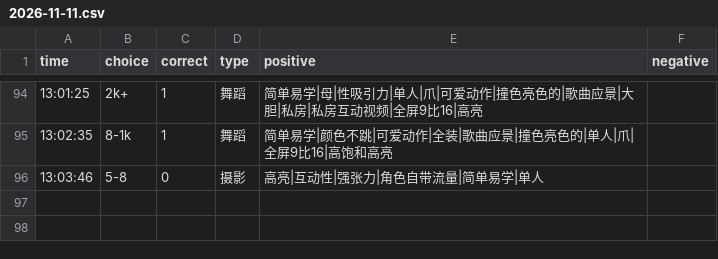
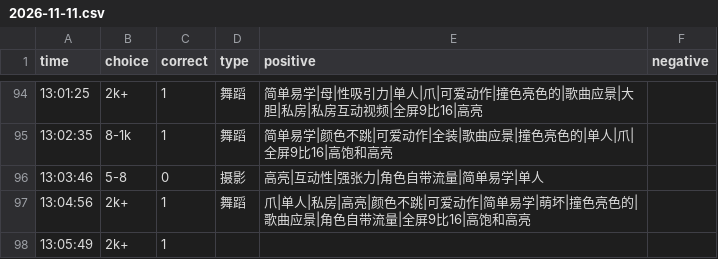
Before and after one commit to heyan9/qidi-data, a CSV file: logs/2026-11-11.csv, drawn as a sheet; only a part is shown, gaps mark what is left out; the diff names each change by its address in the sheet, - before the commit and + after, or states it on an @@ line.

Commit message:
sync logs/2026-11-11.csv

```diff
--- a/logs/2026-11-11.csv
+++ b/logs/2026-11-11.csv
+row 97: 13:04:56 | 2k+ | 1 | 舞蹈 | 爪|单人|私房|高亮|颜色不跳|可爱动作|简单易学|萌坏|撞色亮色的|歌曲应景|角色自带流量|全屏9比16|高饱和高亮
+row 98: 13:05:49 | 2k+ | 1
```
